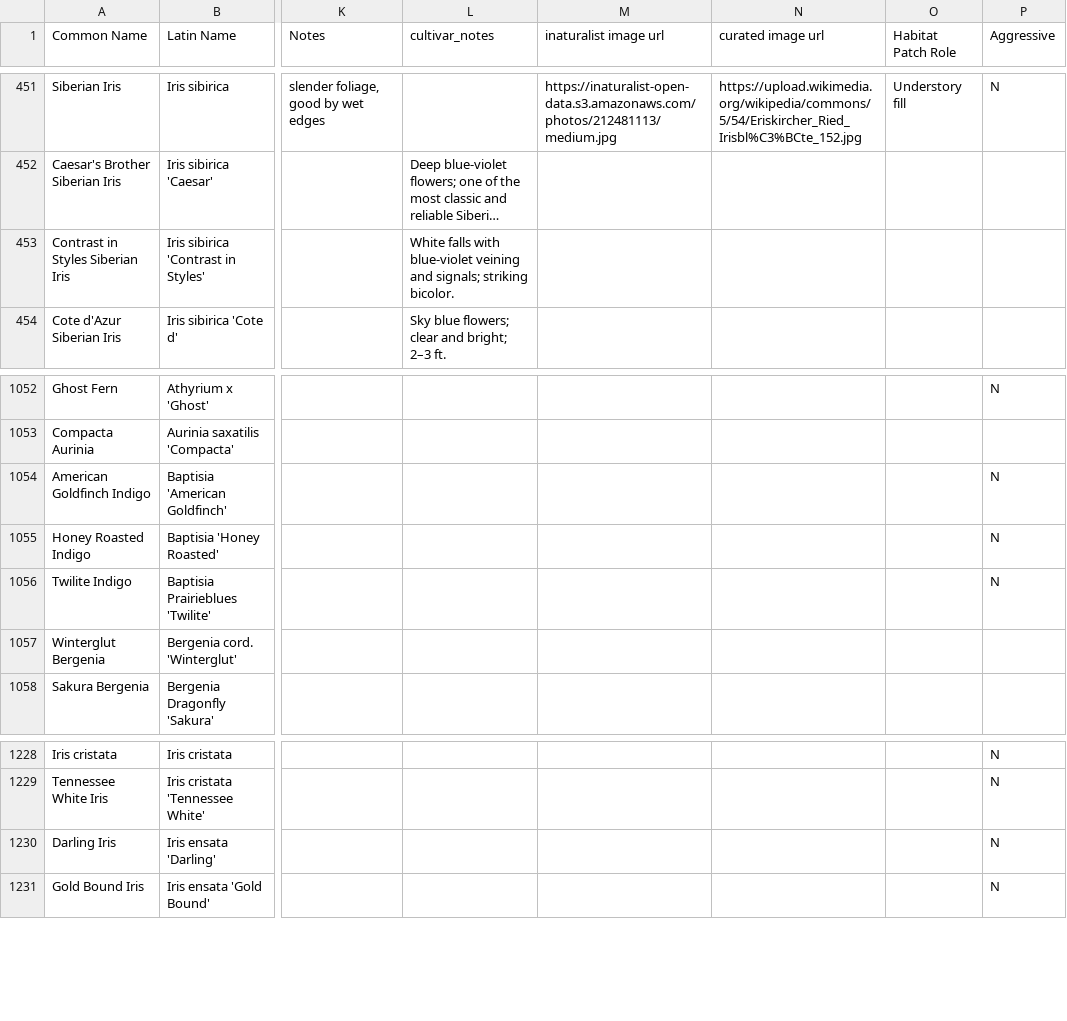
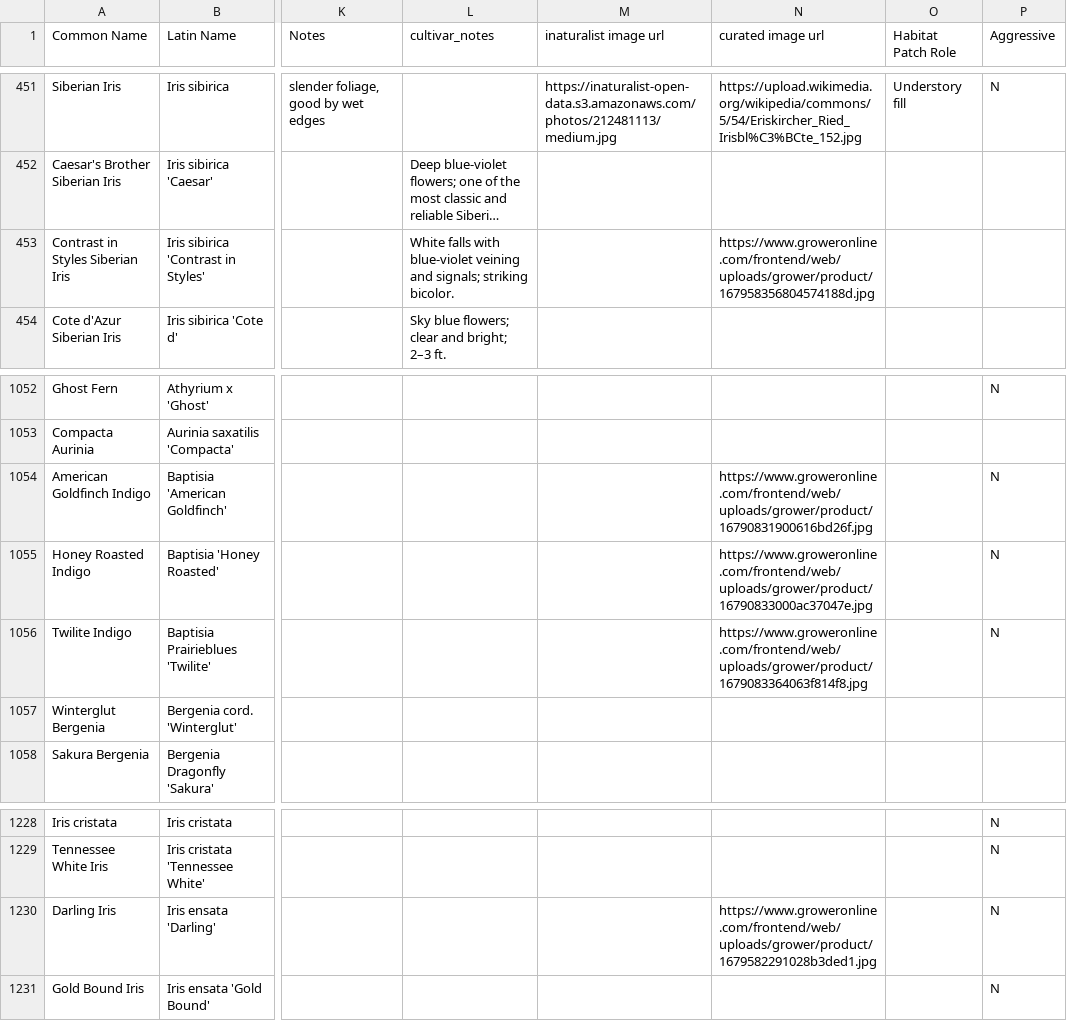
Before and after one commit to rsummmmers/plant-finder, a CSV file: dev/plants.csv, drawn as a sheet; only a part is shown, gaps mark what is left out; long unchanged cells end in …; the diff covers the shown part only; the diff names each change by its address in the sheet, - before the commit and + after, or states it on an @@ line.

```diff
--- a/dev/plants.csv
+++ b/dev/plants.csv
-N453 (curated image url): (empty)
+N453 (curated image url): https://www.groweronline.com/frontend/web/uploads/grower/product/167958356804574188d.jpg
-N1054 (curated image url): (empty)
+N1054 (curated image url): https://www.groweronline.com/frontend/web/uploads/grower/product/16790831900616bd26f.jpg
-N1055 (curated image url): (empty)
+N1055 (curated image url): https://www.groweronline.com/frontend/web/uploads/grower/product/16790833000ac37047e.jpg
-N1056 (curated image url): (empty)
+N1056 (curated image url): https://www.groweronline.com/frontend/web/uploads/grower/product/1679083364063f814f8.jpg
-N1230 (curated image url): (empty)
+N1230 (curated image url): https://www.groweronline.com/frontend/web/uploads/grower/product/1679582291028b3ded1.jpg
```
Also changed, not shown: 7 added rows and 9 edited cells elsewhere in this file.
